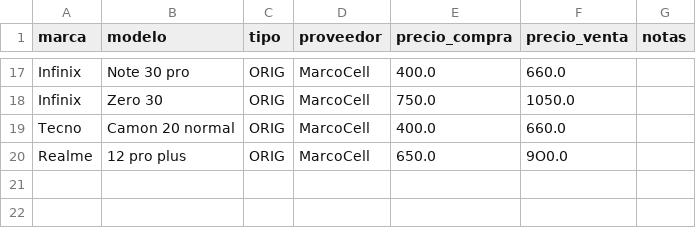
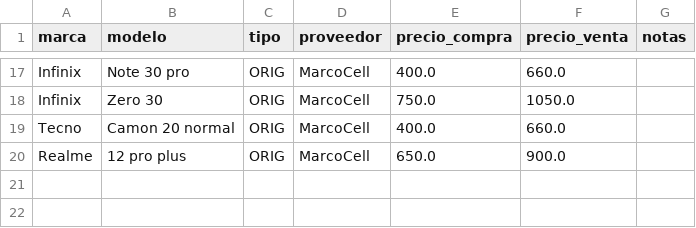
Before and after one commit to SCZ-BO/DrXiaomi, a CSV file: precio/data/boe.csv, drawn as a sheet; only a part is shown, gaps mark what is left out.

Commit message:
Update boe.csv

```diff
--- a/precio/data/boe.csv
+++ b/precio/data/boe.csv
@@ -19,3 +19,3 @@ Infinix,Zero 30,ORIG,MarcoCell,750.0,1050.0,
 Tecno,Camon 20 normal,ORIG,MarcoCell,400.0,660.0,
-Realme,12 pro plus,ORIG,MarcoCell,650.0,9O0.0,
+Realme,12 pro plus,ORIG,MarcoCell,650.0,900.0,
 
```
